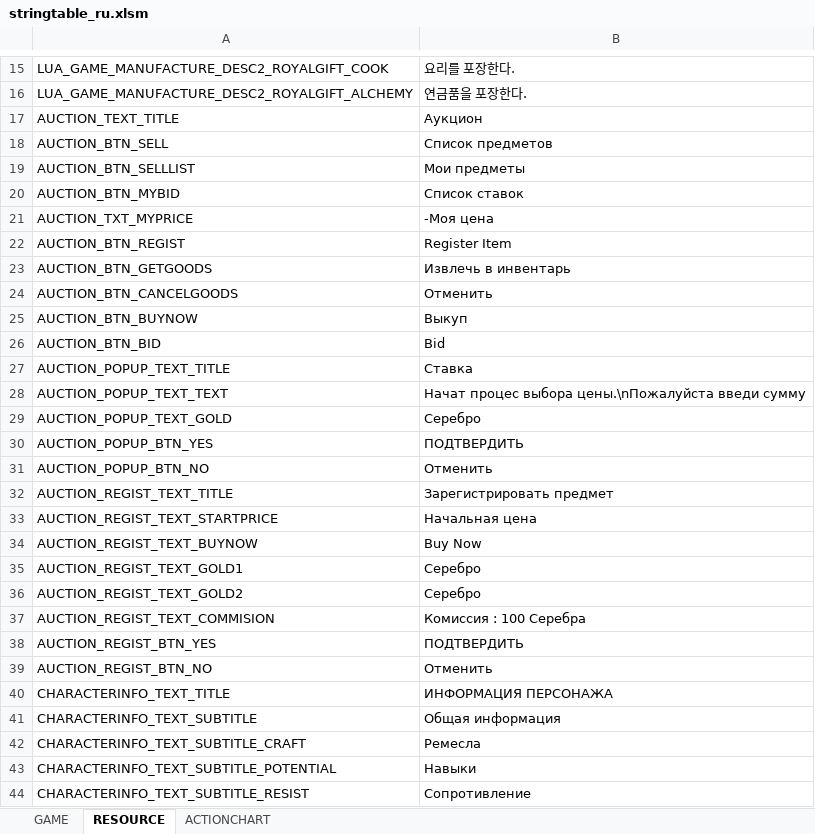
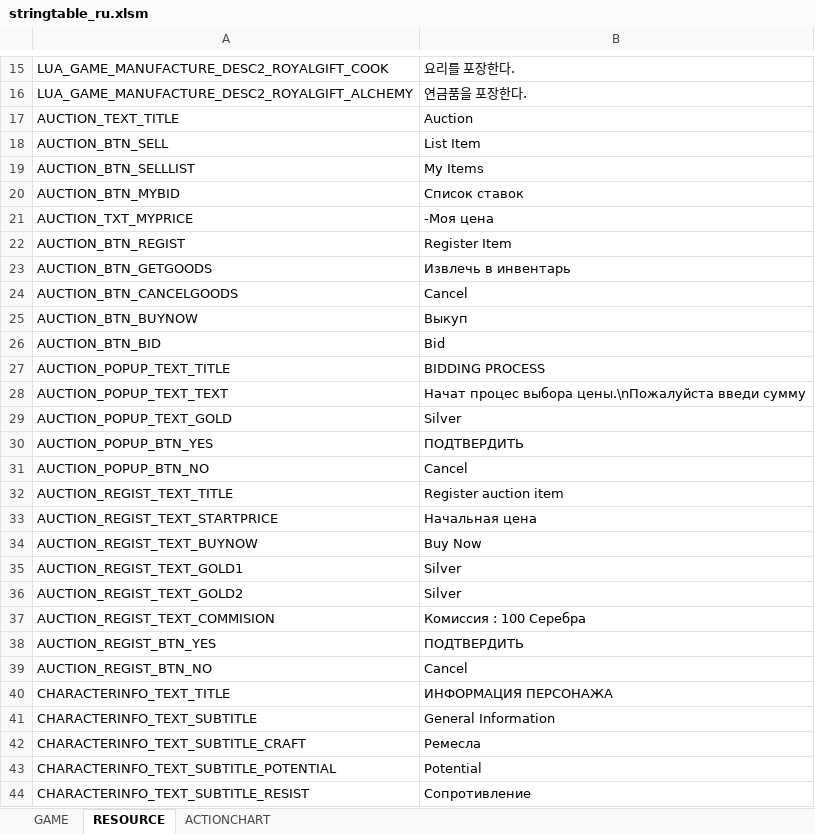
Before and after one commit to Lykii22/BDORUS, an Excel workbook: stringtable/ru/stringtable_ru.xlsm, sheet RESOURCE, drawn as a sheet; only a part is shown, gaps mark what is left out; values as stored, in another font and other column widths than the file's, no borders; the diff covers the shown part only; the diff names each change by its address in the sheet, - before the commit and + after, or states it on an @@ line.

```diff
--- a/stringtable/ru/stringtable_ru.xlsm (sheet RESOURCE)
+++ b/stringtable/ru/stringtable_ru.xlsm (sheet RESOURCE)
-B17: Аукцион
+B17: Auction
-B18: Список предметов
+B18: List Item
-B19: Мои предметы
+B19: My Items
-B24: Отменить
+B24: Cancel
-B27: Ставка
+B27: BIDDING PROCESS
-B29: Серебро
+B29: Silver
-B31: Отменить
+B31: Cancel
-B32: Зарегистрировать предмет
+B32: Register auction item
-B35:B36: Серебро
+B35:B36: Silver
-B39: Отменить
+B39: Cancel
-B41: Общая информация
+B41: General Information
-B43: Навыки
+B43: Potential
```
Also changed, not shown: 275 edited cells elsewhere in this sheet, sheet GAME, sheet ACTIONCHART, stringtable/ru/stringtable_cutscene_ru.xlsm, stringtable/ru/symbolnostringtable_ru.xlsm.
